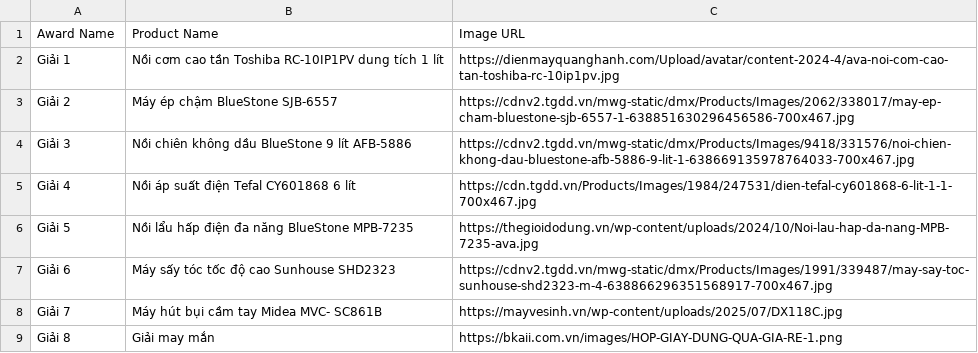
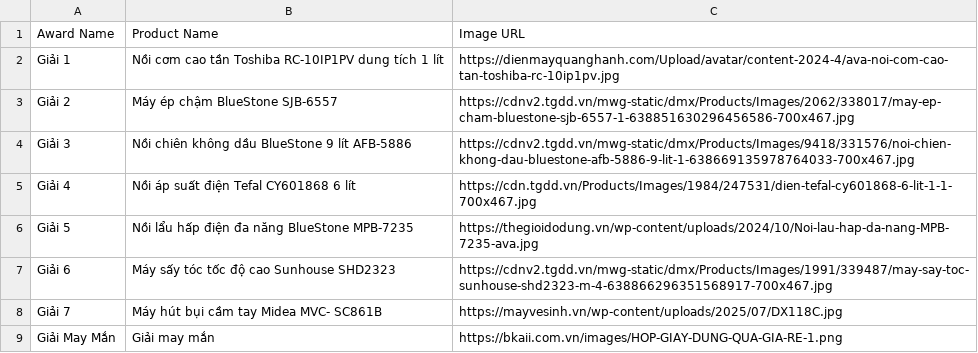
Before and after one commit to thodung1812/bocthamtrungthuong2, a CSV file: Giai_thuong.csv, drawn as a sheet.

Commit message:
Update Giai_thuong.csv with new prize details

```diff
--- a/Giai_thuong.csv
+++ b/Giai_thuong.csv
@@ -8,2 +8,2 @@ Giải 6,Máy sấy tóc tốc độ cao Sunhouse SHD2323,https://cdnv2.tgdd.vn/
 Giải 7,Máy hút bụi cầm tay Midea MVC- SC861B,https://mayvesinh.vn/wp-content/uploads/2025/07/DX118C.jpg
-Giải 8,Giải may mắn,https://bkaii.com.vn/images/HOP-GIAY-DUNG-QUA-GIA-RE-1.png
+Giải May Mắn,Giải may mắn,https://bkaii.com.vn/images/HOP-GIAY-DUNG-QUA-GIA-RE-1.png
```
